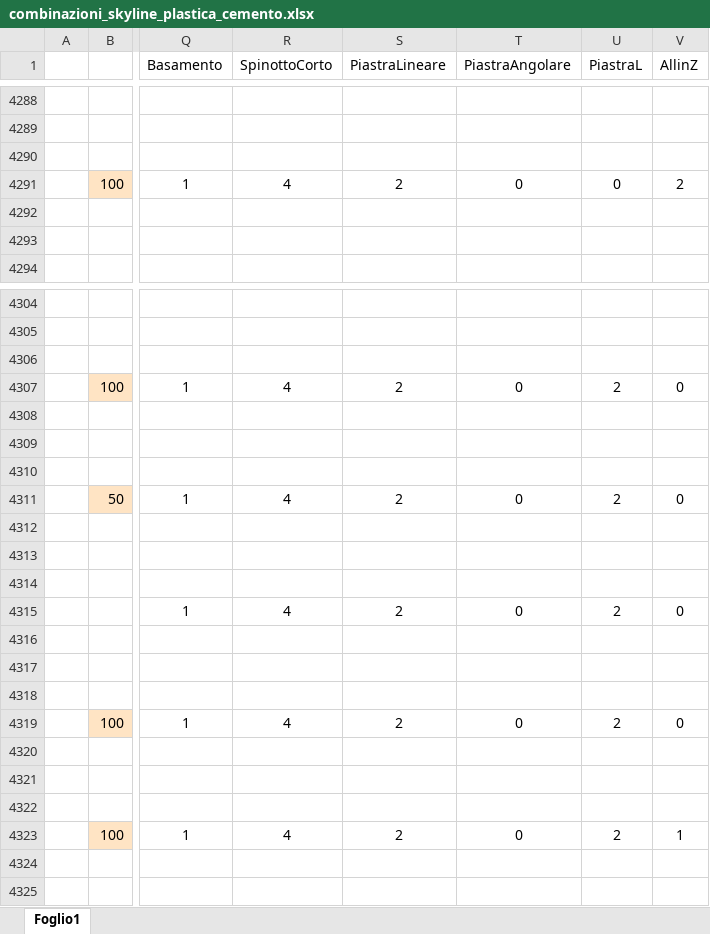
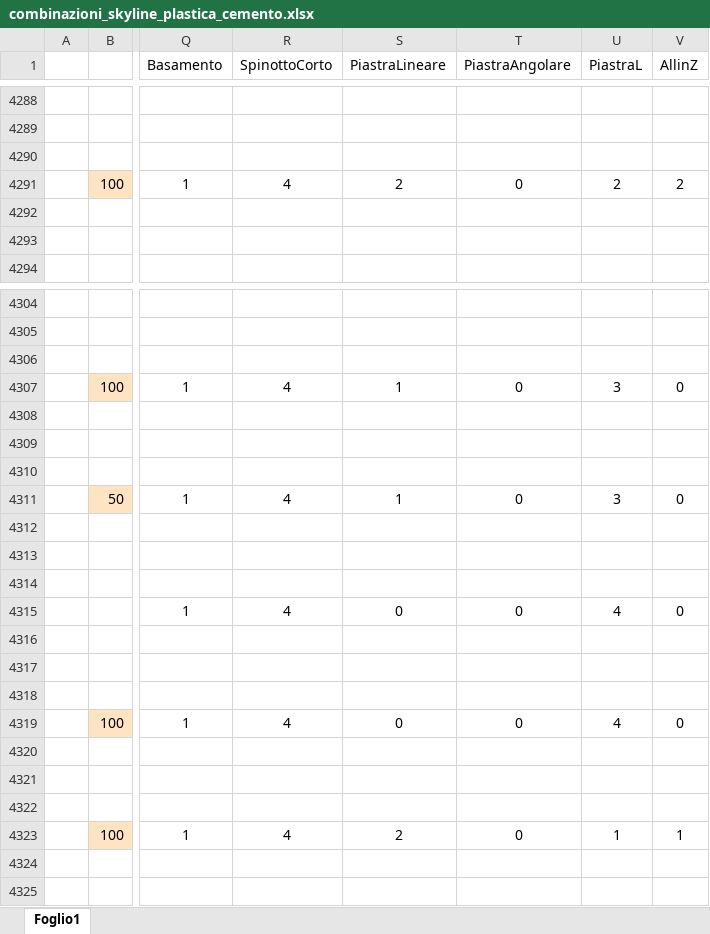
Before and after one commit to paltasoft/rcl, an Excel workbook: combinazioni_skyline_plastica_cemento.xlsx, sheet Foglio1, drawn as a sheet; only a part is shown, gaps mark what is left out; values as stored, in another font and other column widths than the file's, no borders; the diff covers the shown part only; the diff names each change by its address in the sheet, - before the commit and + after, or states it on an @@ line.

```diff
--- a/combinazioni_skyline_plastica_cemento.xlsx (sheet Foglio1)
+++ b/combinazioni_skyline_plastica_cemento.xlsx (sheet Foglio1)
-U4291 (PiastraL): 0
+U4291 (PiastraL): 2
-S4307 (PiastraLineare): 2
+S4307 (PiastraLineare): 1
-U4307 (PiastraL): 2
+U4307 (PiastraL): 3
-S4311 (PiastraLineare): 2
+S4311 (PiastraLineare): 1
-U4311 (PiastraL): 2
+U4311 (PiastraL): 3
-S4315 (PiastraLineare): 2
+S4315 (PiastraLineare): 0
-U4315 (PiastraL): 2
+U4315 (PiastraL): 4
-S4319 (PiastraLineare): 2
+S4319 (PiastraLineare): 0
-U4319 (PiastraL): 2
+U4319 (PiastraL): 4
-U4323 (PiastraL): 2
+U4323 (PiastraL): 1
```
Also changed, not shown: 23 edited cells elsewhere in this sheet.
